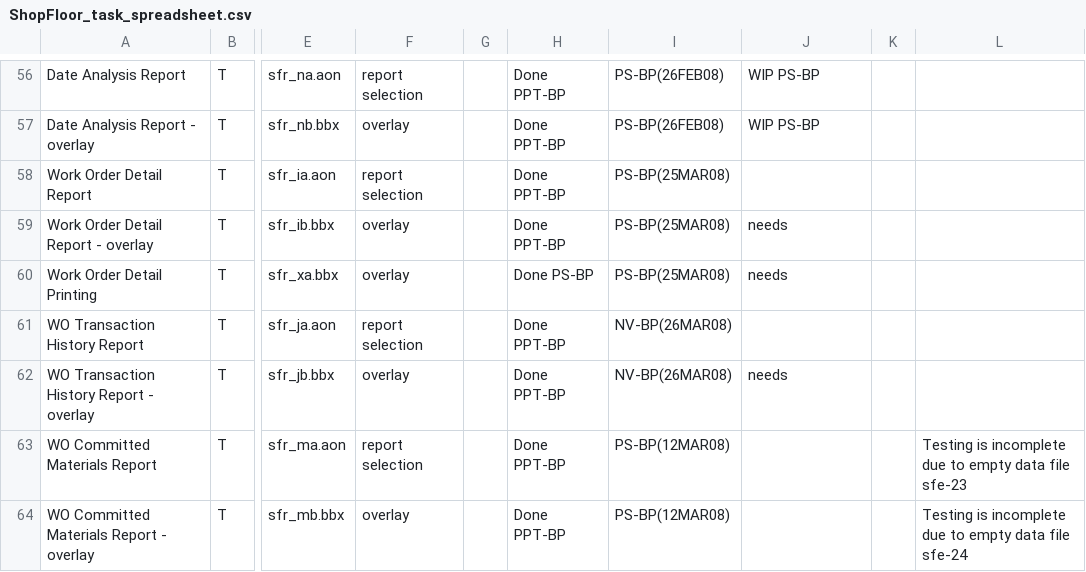
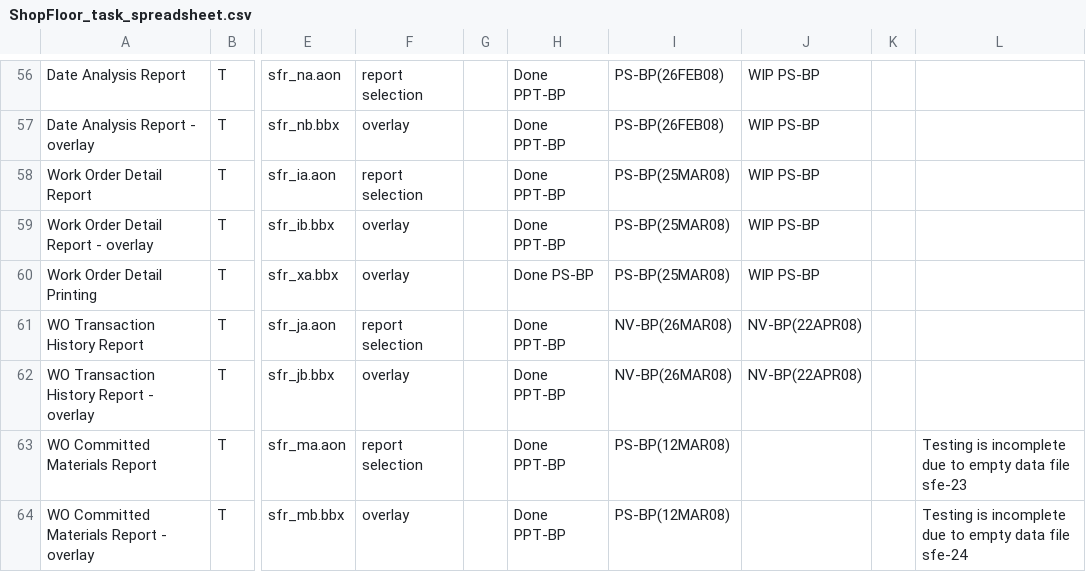
Before and after one commit to nmlynx/AddonSoftware, a CSV file: docs/ShopFloor_task_spreadsheet.csv, drawn as a sheet; only a part is shown, gaps mark what is left out; the diff covers the shown part only; the diff names each change by its address in the sheet, - before the commit and + after, or states it on an @@ line.

Commit message:
DocOut changes  NV-BP(18APR08), NV-BP(22APR08) specified in SF module

```diff
--- a/docs/ShopFloor_task_spreadsheet.csv
+++ b/docs/ShopFloor_task_spreadsheet.csv
-J58: (empty)
+J58: WIP PS-BP
-J59:J60: needs
+J59:J60: WIP PS-BP
-J61: (empty)
+J61: NV-BP(22APR08)
-J62: needs
+J62: NV-BP(22APR08)
```
Also changed, not shown: 13 edited cells elsewhere in this file.
